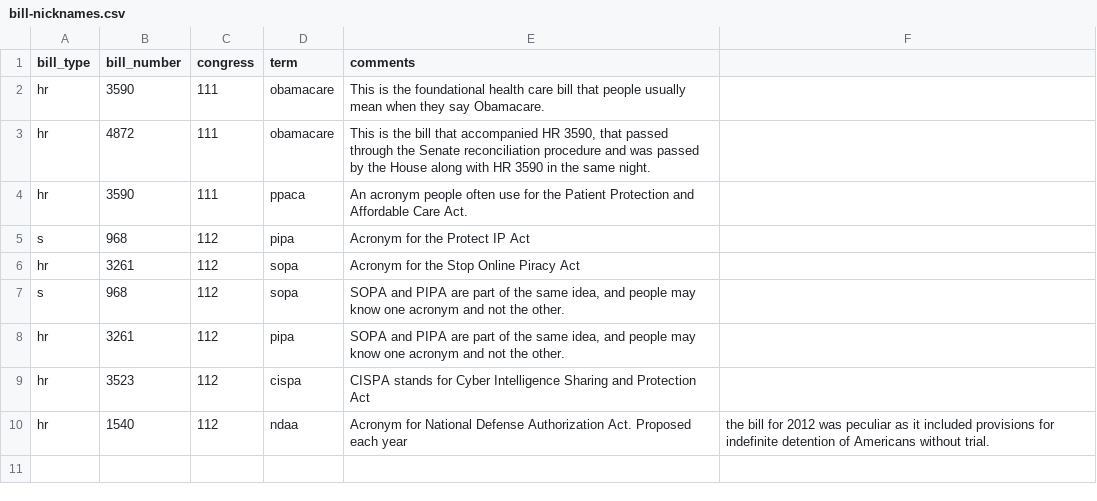
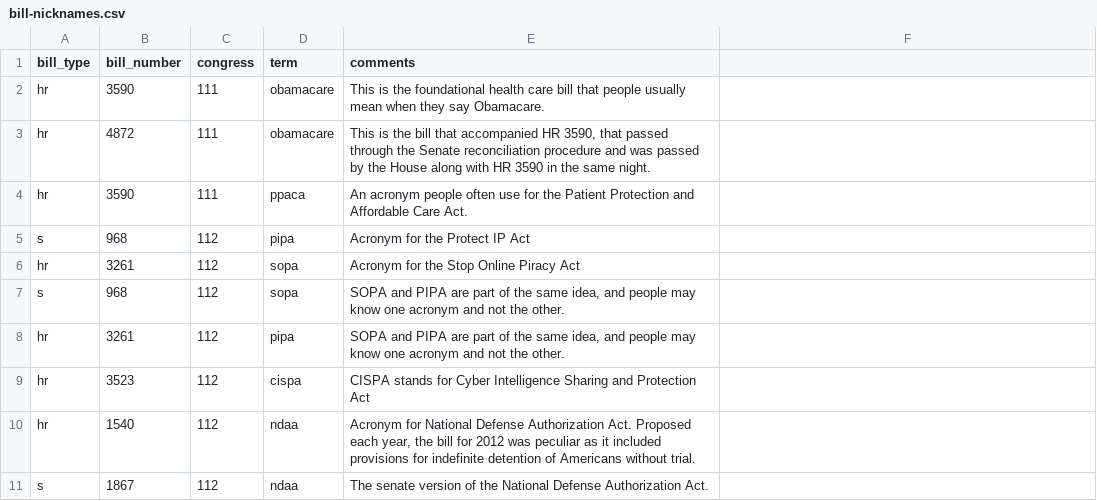
Before and after one commit to unitedstates/bill-nicknames, a CSV file: bill-nicknames.csv, drawn as a sheet.

Commit message:
Update bill-nicknames.csv

```diff
--- a/bill-nicknames.csv
+++ b/bill-nicknames.csv
@@ -9,2 +9,3 @@ hr,3261,112,pipa,"SOPA and PIPA are part of the same idea, and people may know o
 hr,3523,112,cispa,CISPA stands for Cyber Intelligence Sharing and Protection Act
-hr,1540,112,ndaa, Acronym for National Defense Authorization Act. Proposed each year, the bill for 2012 was peculiar as it included provisions for indefinite detention of Americans without trial.
+hr,1540,112,ndaa,"Acronym for National Defense Authorization Act. Proposed each year, the bill for 2012 was peculiar as it included provisions for indefinite detention of Americans without trial."
+s,1867,112,ndaa,The senate version of the National Defense Authorization Act.
```
